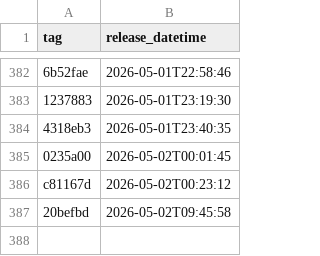
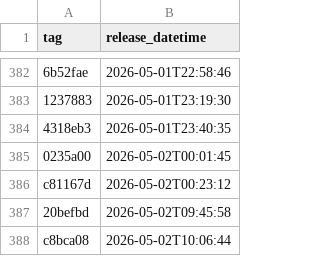
Before and after one commit to NHSDigital/eps-assist-me, a CSV file: _data/dev_deployments.csv, drawn as a sheet; only a part is shown, gaps mark what is left out; the diff names each change by its address in the sheet, - before the commit and + after, or states it on an @@ line.

```diff
--- a/_data/dev_deployments.csv
+++ b/_data/dev_deployments.csv
+row 388: c8bca08 | 2026-05-02T10:06:44
```
Also changed, not shown: 1 other file.
